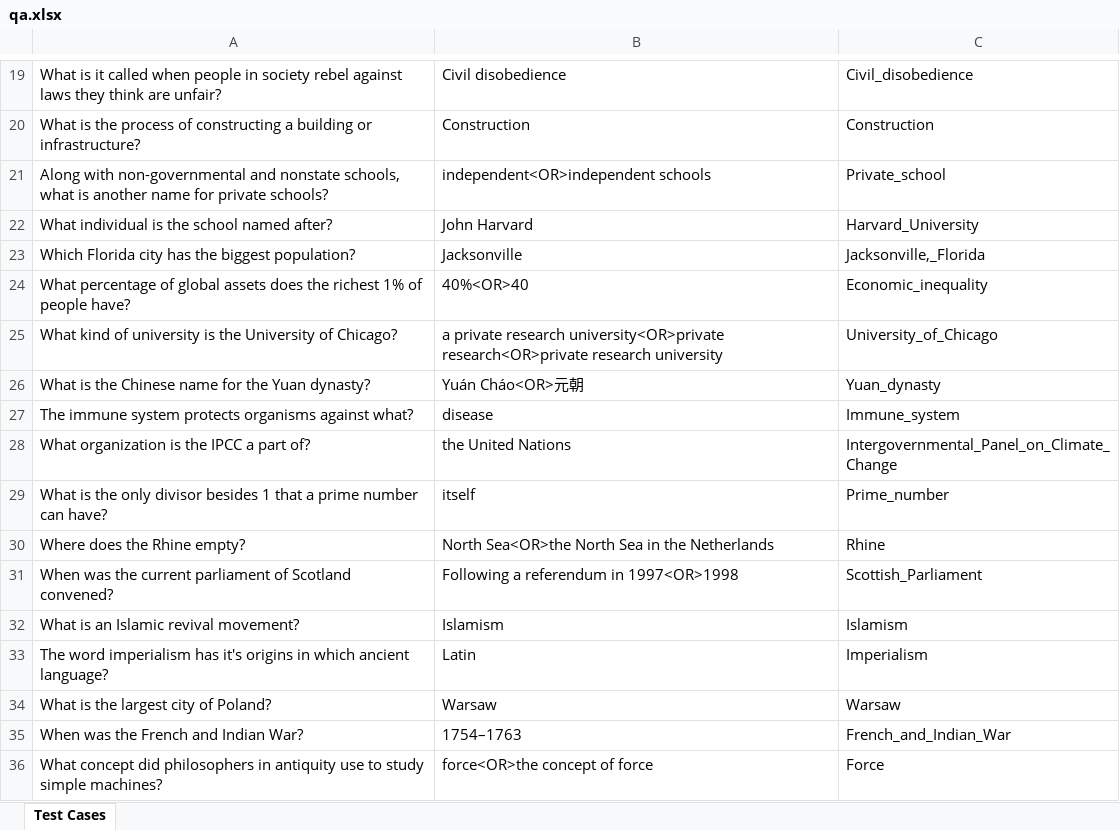
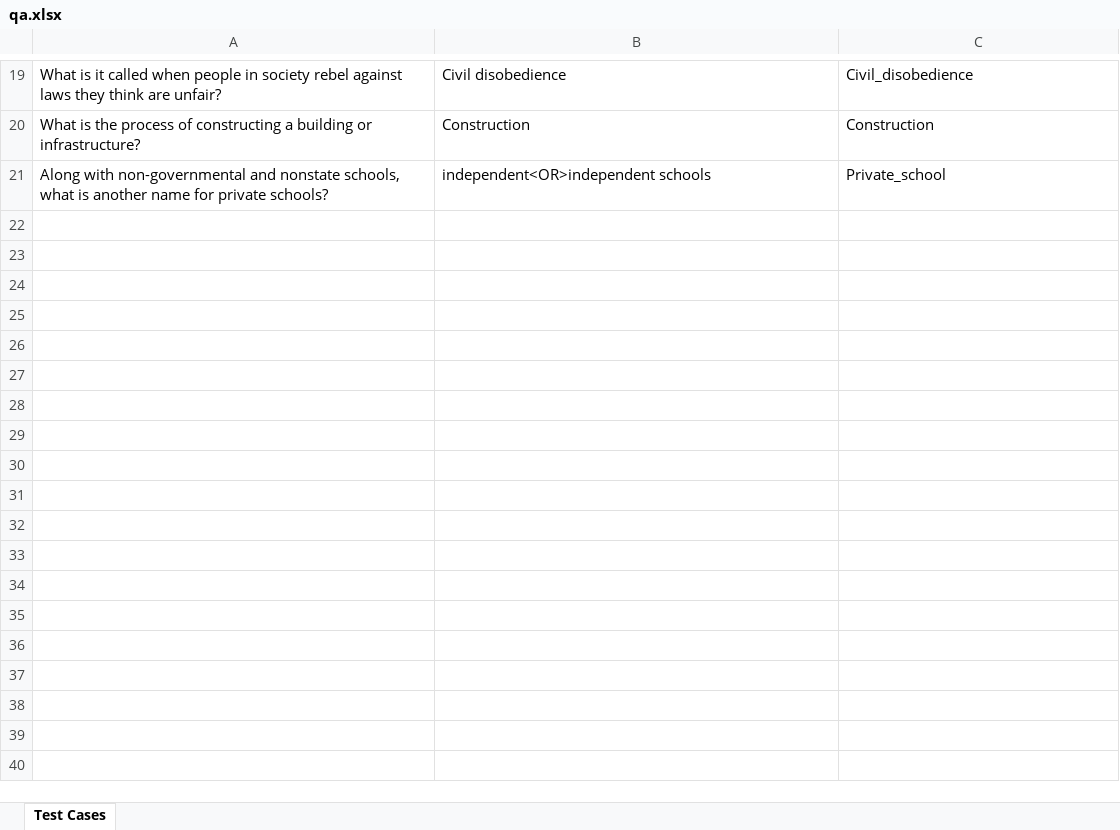
Before and after one commit to aws-samples/llm-evaluation-methodology, an Excel workbook: datasets/question-answering/qa.xlsx, sheet Test Cases, drawn as a sheet; only a part is shown, gaps mark what is left out; values as stored, in another font and other column widths than the file's, no borders; table styles not drawn; the diff names each change by its address in the sheet, - before the commit and + after, or states it on an @@ line.

Commit message:
fix(data): Cap QA data to 5 paragraphs, 20 Qs
Cap the question-answering dataset to 5 paragraphs per article, to
avoid exceeding context limits on more SM JumpStart models and to
improve presentation of interfaces e.g. in Streamlit and human eval
jobs. Also limit the dataset from 35 to 20 total questions/articles,
to speed up manual labelling lab.

```diff
--- a/datasets/question-answering/qa.xlsx (sheet Test Cases)
+++ b/datasets/question-answering/qa.xlsx (sheet Test Cases)
-row 22: What individual is the school named after? | John Harvard | Harvard_University
-row 23: Which Florida city has the biggest population? | Jacksonville | Jacksonville,_Florida
-row 24: What percentage of global assets does the richest 1% of people have? | 40%<OR>40 | Economic_inequality
-row 25: What kind of university is the University of Chicago? | a private research university<OR>private research<OR>private research university | University_of_Chicago
-row 26: What is the Chinese name for the Yuan dynasty? | Yuán Cháo<OR>元朝 | Yuan_dynasty
-row 27: The immune system protects organisms against what? | disease | Immune_system
-row 28: What organization is the IPCC a part of? | the United Nations | Intergovernmental_Panel_on_Climate_Change
-row 29: What is the only divisor besides 1 that a prime number can have? | itself | Prime_number
-row 30: Where does the Rhine empty? | North Sea<OR>the North Sea in the Netherlands | Rhine
-row 31: When was the current parliament of Scotland convened? | Following a referendum in 1997<OR>1998 | Scottish_Parliament
-row 32: What is an Islamic revival movement? | Islamism | Islamism
-row 33: The word imperialism has it's origins in which ancient language? | Latin | Imperialism
-row 34: What is the largest city of Poland? | Warsaw | Warsaw
-row 35: When was the French and Indian War? | 1754–1763 | French_and_Indian_War
-row 36: What concept did philosophers in antiquity use to study simple machines? | force<OR>the concept of force | Force
```
Also changed, not shown: 4 other files.
